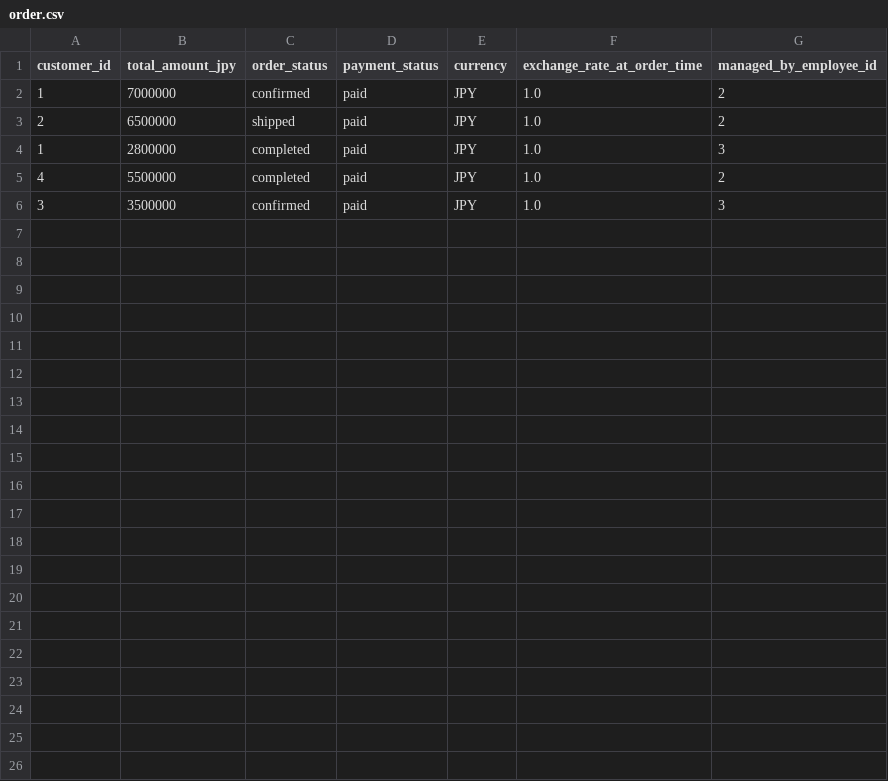
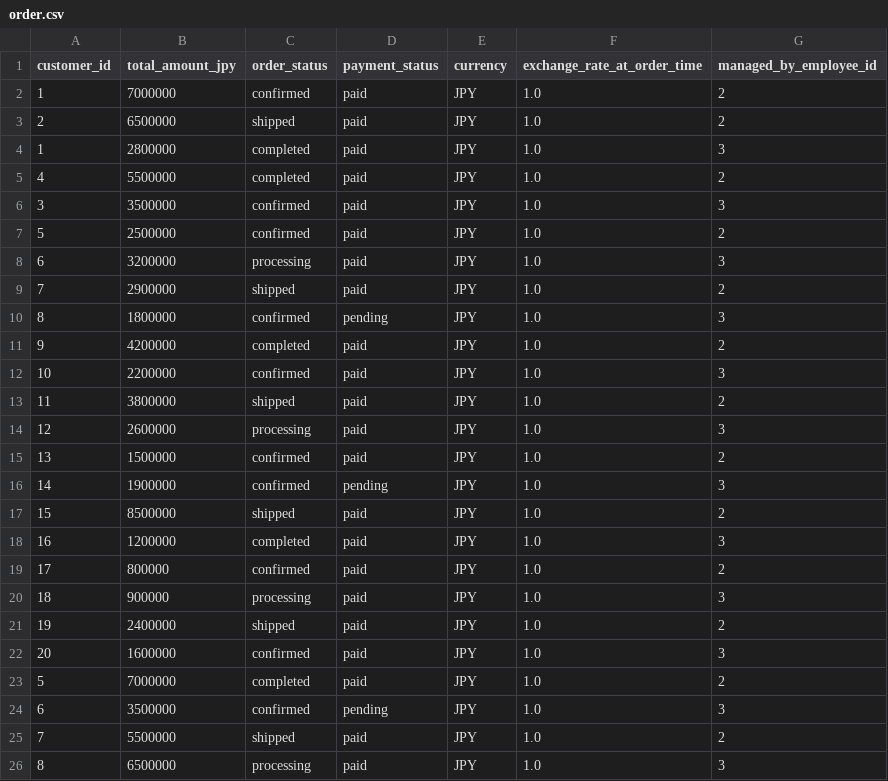
Before and after one commit to AssFace1135/CSV-Postgres-Insert-Automation, a CSV file: data/order.csv, drawn as a sheet.

```diff
--- a/data/order.csv
+++ b/data/order.csv
@@ -6 +6,21 @@ customer_id,total_amount_jpy,order_status,payment_status,currency,exchange_rate_
 3,3500000,confirmed,paid,JPY,1.0,3
+5,2500000,confirmed,paid,JPY,1.0,2
+6,3200000,processing,paid,JPY,1.0,3
+7,2900000,shipped,paid,JPY,1.0,2
+8,1800000,confirmed,pending,JPY,1.0,3
+9,4200000,completed,paid,JPY,1.0,2
+10,2200000,confirmed,paid,JPY,1.0,3
+11,3800000,shipped,paid,JPY,1.0,2
+12,2600000,processing,paid,JPY,1.0,3
+13,1500000,confirmed,paid,JPY,1.0,2
+14,1900000,confirmed,pending,JPY,1.0,3
+15,8500000,shipped,paid,JPY,1.0,2
+16,1200000,completed,paid,JPY,1.0,3
+17,800000,confirmed,paid,JPY,1.0,2
+18,900000,processing,paid,JPY,1.0,3
+19,2400000,shipped,paid,JPY,1.0,2
+20,1600000,confirmed,paid,JPY,1.0,3
+5,7000000,completed,paid,JPY,1.0,2
+6,3500000,confirmed,pending,JPY,1.0,3
+7,5500000,shipped,paid,JPY,1.0,2
+8,6500000,processing,paid,JPY,1.0,3
```
Also changed, not shown: data/car.csv, data/customer.csv, 9 other files.
